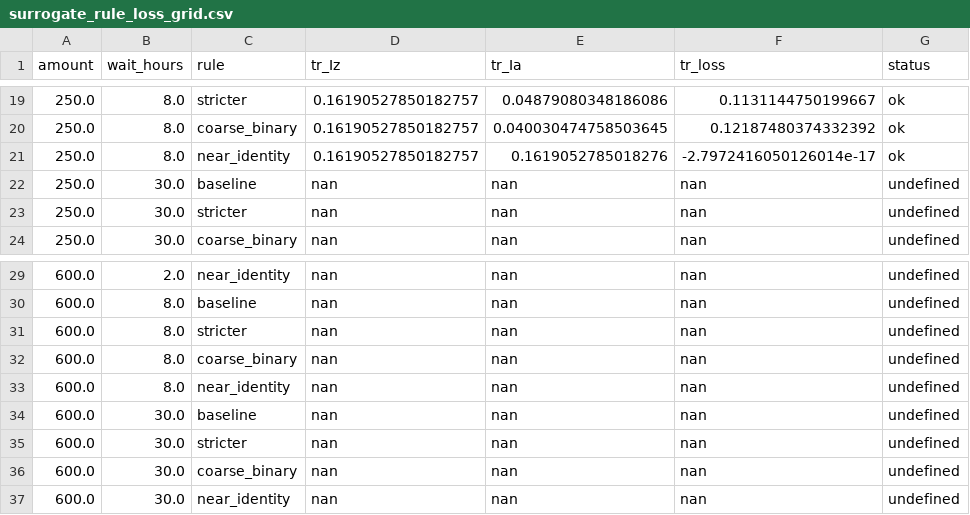
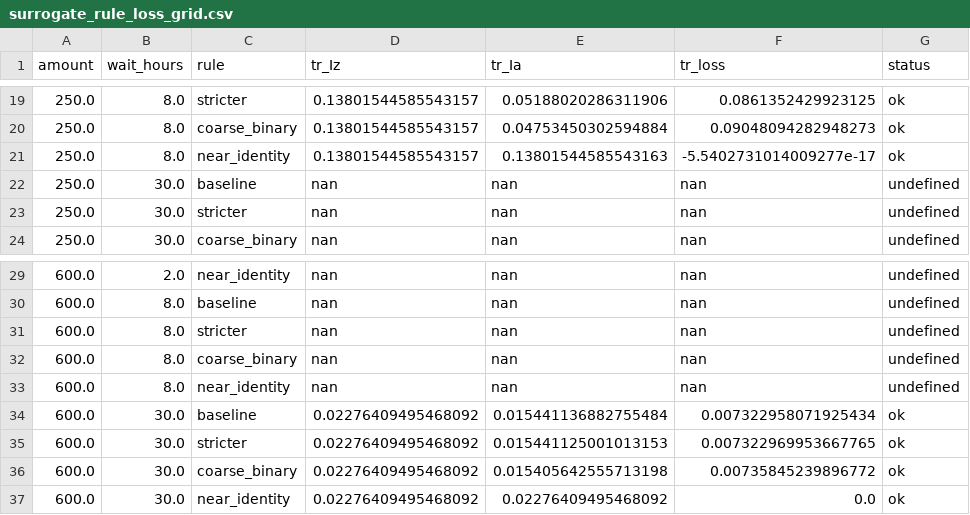
Before and after one commit to Kunyanli230/Jevometry, a CSV file: papers/typesafe-ticket/data/surrogate_rule_loss_grid.csv, drawn as a sheet; only a part is shown, gaps mark what is left out; the diff covers the shown part only.

```diff
--- a/papers/typesafe-ticket/data/surrogate_rule_loss_grid.csv
+++ b/papers/typesafe-ticket/data/surrogate_rule_loss_grid.csv
@@ -19,4 +19,4 @@ amount,wait_hours,rule,tr_Iz,tr_Ia,tr_loss,status
-250.0,8.0,stricter,0.16190527850182757,0.04879080348186086,0.1131144750199667,ok
-250.0,8.0,coarse_binary,0.16190527850182757,0.040030474758503645,0.12187480374332392,ok
-250.0,8.0,near_identity,0.16190527850182757,0.1619052785018276,-2.7972416050126014e-17,ok
+250.0,8.0,stricter,0.13801544585543157,0.05188020286311906,0.0861352429923125,ok
+250.0,8.0,coarse_binary,0.13801544585543157,0.04753450302594884,0.09048094282948273,ok
+250.0,8.0,near_identity,0.13801544585543157,0.13801544585543163,-5.5402731014009277e-17,ok
 250.0,30.0,baseline,nan,nan,nan,undefined
@@ -33,5 +33,5 @@ amount,wait_hours,rule,tr_Iz,tr_Ia,tr_loss,status
 600.0,8.0,near_identity,nan,nan,nan,undefined
-600.0,30.0,baseline,nan,nan,nan,undefined
-600.0,30.0,stricter,nan,nan,nan,undefined
-600.0,30.0,coarse_binary,nan,nan,nan,undefined
-600.0,30.0,near_identity,nan,nan,nan,undefined
+600.0,30.0,baseline,0.02276409495468092,0.015441136882755484,0.007322958071925434,ok
+600.0,30.0,stricter,0.02276409495468092,0.015441125001013153,0.007322969953667765,ok
+600.0,30.0,coarse_binary,0.02276409495468092,0.015405642555713198,0.00735845239896772,ok
+600.0,30.0,near_identity,0.02276409495468092,0.02276409495468092,0.0,ok
```
Also changed, not shown: 43 edited cells elsewhere in this file, 1 other file.
